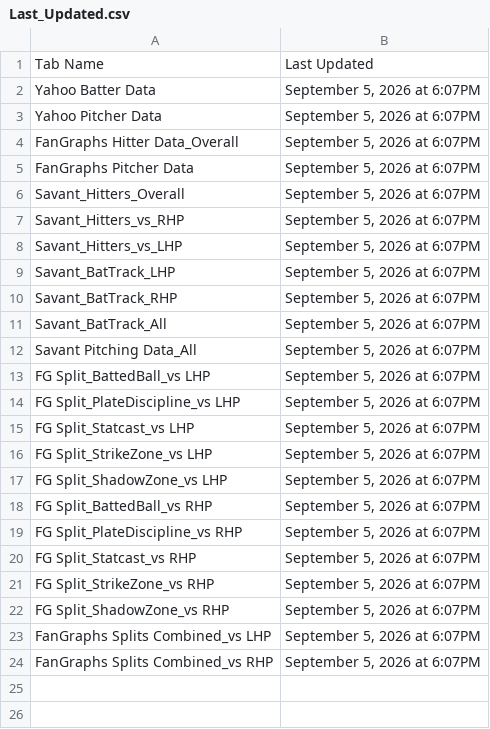
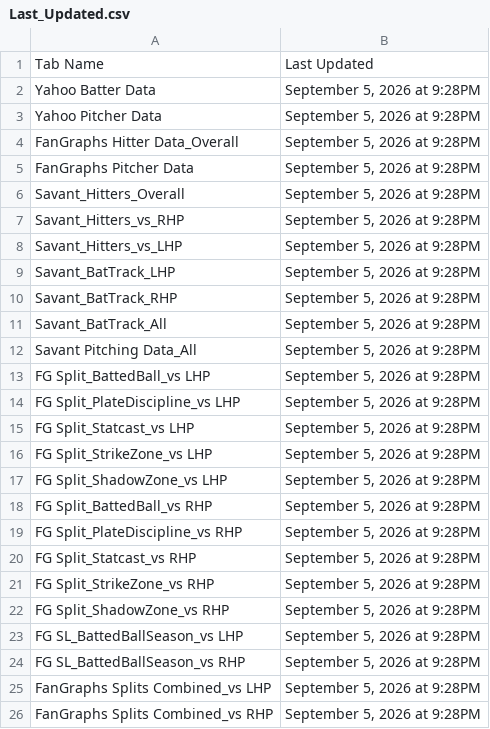
Before and after one commit to yosefu12/baseball-data-scraper, a CSV file: data/Last_Updated.csv, drawn as a sheet.

```diff
--- a/data/Last_Updated.csv
+++ b/data/Last_Updated.csv
@@ -1,24 +1,26 @@
 Tab Name,Last Updated
-Yahoo Batter Data,"September 5, 2026 at 6:07PM"
-Yahoo Pitcher Data,"September 5, 2026 at 6:07PM"
-FanGraphs Hitter Data_Overall,"September 5, 2026 at 6:07PM"
-FanGraphs Pitcher Data,"September 5, 2026 at 6:07PM"
-Savant_Hitters_Overall,"September 5, 2026 at 6:07PM"
-Savant_Hitters_vs_RHP,"September 5, 2026 at 6:07PM"
-Savant_Hitters_vs_LHP,"September 5, 2026 at 6:07PM"
-Savant_BatTrack_LHP,"September 5, 2026 at 6:07PM"
-Savant_BatTrack_RHP,"September 5, 2026 at 6:07PM"
-Savant_BatTrack_All,"September 5, 2026 at 6:07PM"
-Savant Pitching Data_All,"September 5, 2026 at 6:07PM"
-FG Split_BattedBall_vs LHP,"September 5, 2026 at 6:07PM"
-FG Split_PlateDiscipline_vs LHP,"September 5, 2026 at 6:07PM"
-FG Split_Statcast_vs LHP,"September 5, 2026 at 6:07PM"
-FG Split_StrikeZone_vs LHP,"September 5, 2026 at 6:07PM"
-FG Split_ShadowZone_vs LHP,"September 5, 2026 at 6:07PM"
-FG Split_BattedBall_vs RHP,"September 5, 2026 at 6:07PM"
-FG Split_PlateDiscipline_vs RHP,"September 5, 2026 at 6:07PM"
-FG Split_Statcast_vs RHP,"September 5, 2026 at 6:07PM"
-FG Split_StrikeZone_vs RHP,"September 5, 2026 at 6:07PM"
-FG Split_ShadowZone_vs RHP,"September 5, 2026 at 6:07PM"
-FanGraphs Splits Combined_vs LHP,"September 5, 2026 at 6:07PM"
-FanGraphs Splits Combined_vs RHP,"September 5, 2026 at 6:07PM"
+Yahoo Batter Data,"September 5, 2026 at 9:28PM"
+Yahoo Pitcher Data,"September 5, 2026 at 9:28PM"
+FanGraphs Hitter Data_Overall,"September 5, 2026 at 9:28PM"
+FanGraphs Pitcher Data,"September 5, 2026 at 9:28PM"
+Savant_Hitters_Overall,"September 5, 2026 at 9:28PM"
+Savant_Hitters_vs_RHP,"September 5, 2026 at 9:28PM"
+Savant_Hitters_vs_LHP,"September 5, 2026 at 9:28PM"
+Savant_BatTrack_LHP,"September 5, 2026 at 9:28PM"
+Savant_BatTrack_RHP,"September 5, 2026 at 9:28PM"
+Savant_BatTrack_All,"September 5, 2026 at 9:28PM"
+Savant Pitching Data_All,"September 5, 2026 at 9:28PM"
+FG Split_BattedBall_vs LHP,"September 5, 2026 at 9:28PM"
+FG Split_PlateDiscipline_vs LHP,"September 5, 2026 at 9:28PM"
+FG Split_Statcast_vs LHP,"September 5, 2026 at 9:28PM"
+FG Split_StrikeZone_vs LHP,"September 5, 2026 at 9:28PM"
+FG Split_ShadowZone_vs LHP,"September 5, 2026 at 9:28PM"
+FG Split_BattedBall_vs RHP,"September 5, 2026 at 9:28PM"
+FG Split_PlateDiscipline_vs RHP,"September 5, 2026 at 9:28PM"
+FG Split_Statcast_vs RHP,"September 5, 2026 at 9:28PM"
+FG Split_StrikeZone_vs RHP,"September 5, 2026 at 9:28PM"
+FG Split_ShadowZone_vs RHP,"September 5, 2026 at 9:28PM"
+FG SL_BattedBallSeason_vs LHP,"September 5, 2026 at 9:28PM"
+FG SL_BattedBallSeason_vs RHP,"September 5, 2026 at 9:28PM"
+FanGraphs Splits Combined_vs LHP,"September 5, 2026 at 9:28PM"
+FanGraphs Splits Combined_vs RHP,"September 5, 2026 at 9:28PM"
```
Also changed, not shown: data/Yahoo Batter Data.csv, data/Yahoo Pitcher Data.csv, 4 other files.
